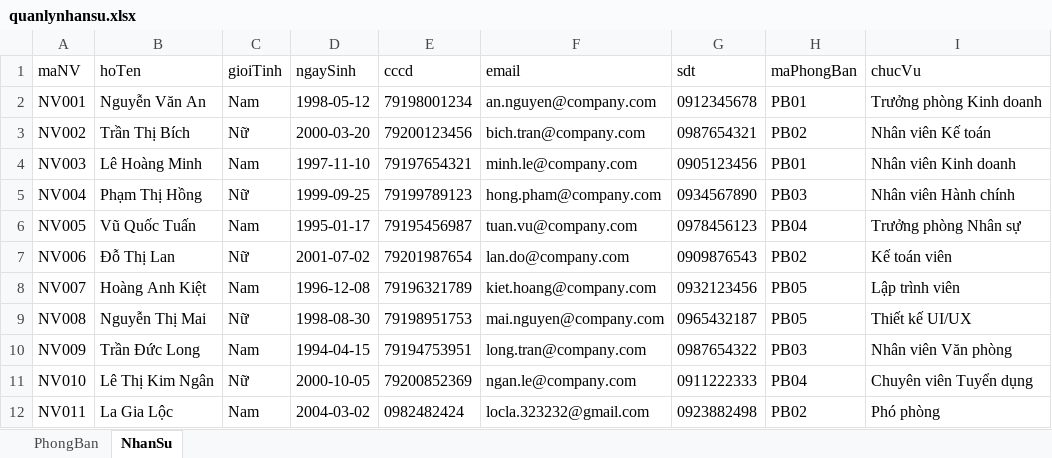
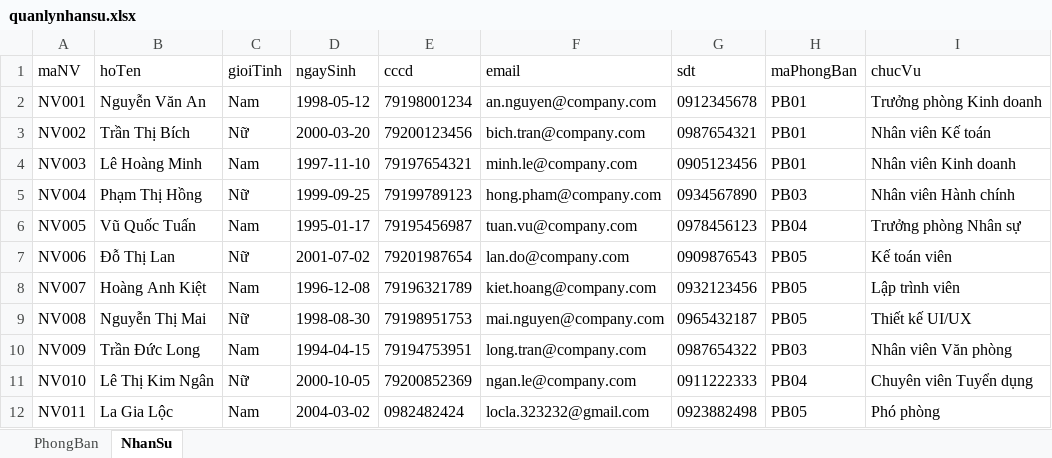
Before and after one commit to long24032005/QuanLyNhanSu, an Excel workbook: QuanLyNhanSuApp/quanlynhansu.xlsx, sheet NhanSu, drawn as a sheet; values as stored, in another font and other column widths than the file's, no borders; the diff names each change by its address in the sheet, - before the commit and + after, or states it on an @@ line.

```diff
--- a/QuanLyNhanSuApp/quanlynhansu.xlsx (sheet NhanSu)
+++ b/QuanLyNhanSuApp/quanlynhansu.xlsx (sheet NhanSu)
-H3 (maPhongBan): PB02
+H3 (maPhongBan): PB01
-H7 (maPhongBan): PB02
+H7 (maPhongBan): PB05
-H12 (maPhongBan): PB02
+H12 (maPhongBan): PB05
```
Also changed, not shown: sheet PhongBan, 4 other files.
